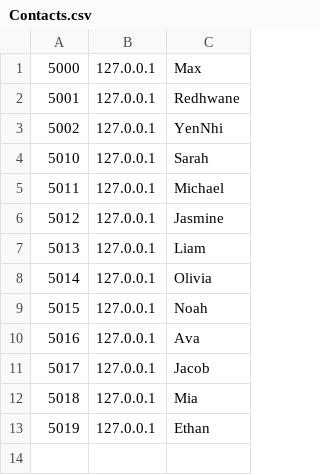
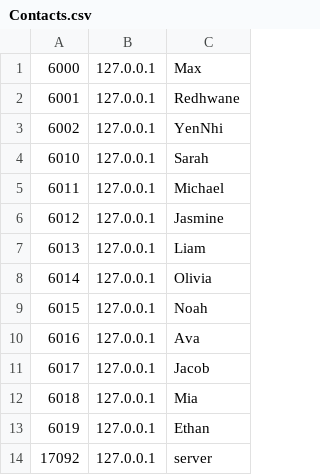
Before and after one commit to RedhwaneBS/TOR-network, a CSV file: Contacts.csv, drawn as a sheet.

Commit message:
Testing server

```diff
--- a/Contacts.csv
+++ b/Contacts.csv
@@ -1,13 +1,14 @@
-5000,127.0.0.1,Max
-5001,127.0.0.1,Redhwane
-5002,127.0.0.1,YenNhi
-5010,127.0.0.1,Sarah
-5011,127.0.0.1,Michael
-5012,127.0.0.1,Jasmine
-5013,127.0.0.1,Liam
-5014,127.0.0.1,Olivia
-5015,127.0.0.1,Noah
-5016,127.0.0.1,Ava
-5017,127.0.0.1,Jacob
-5018,127.0.0.1,Mia
-5019,127.0.0.1,Ethan
+6000,127.0.0.1,Max
+6001,127.0.0.1,Redhwane
+6002,127.0.0.1,YenNhi
+6010,127.0.0.1,Sarah
+6011,127.0.0.1,Michael
+6012,127.0.0.1,Jasmine
+6013,127.0.0.1,Liam
+6014,127.0.0.1,Olivia
+6015,127.0.0.1,Noah
+6016,127.0.0.1,Ava
+6017,127.0.0.1,Jacob
+6018,127.0.0.1,Mia
+6019,127.0.0.1,Ethan
+17092,127.0.0.1,server
```
Also changed, not shown: 8 other files.
